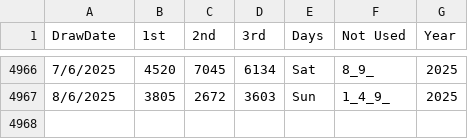
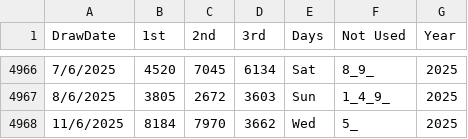
Before and after one commit to apiusage/sg-4d-json, a CSV file: 4d_results.csv, drawn as a sheet; only a part is shown, gaps mark what is left out.

```diff
--- a/4d_results.csv
+++ b/4d_results.csv
@@ -4967 +4967,2 @@ DrawDate,1st,2nd,3rd,Days,Not Used,Year
 8/6/2025,3805,2672,3603,Sun,1_4_9_,2025
+11/6/2025,8184,7970,3662,Wed,5_,2025
```
